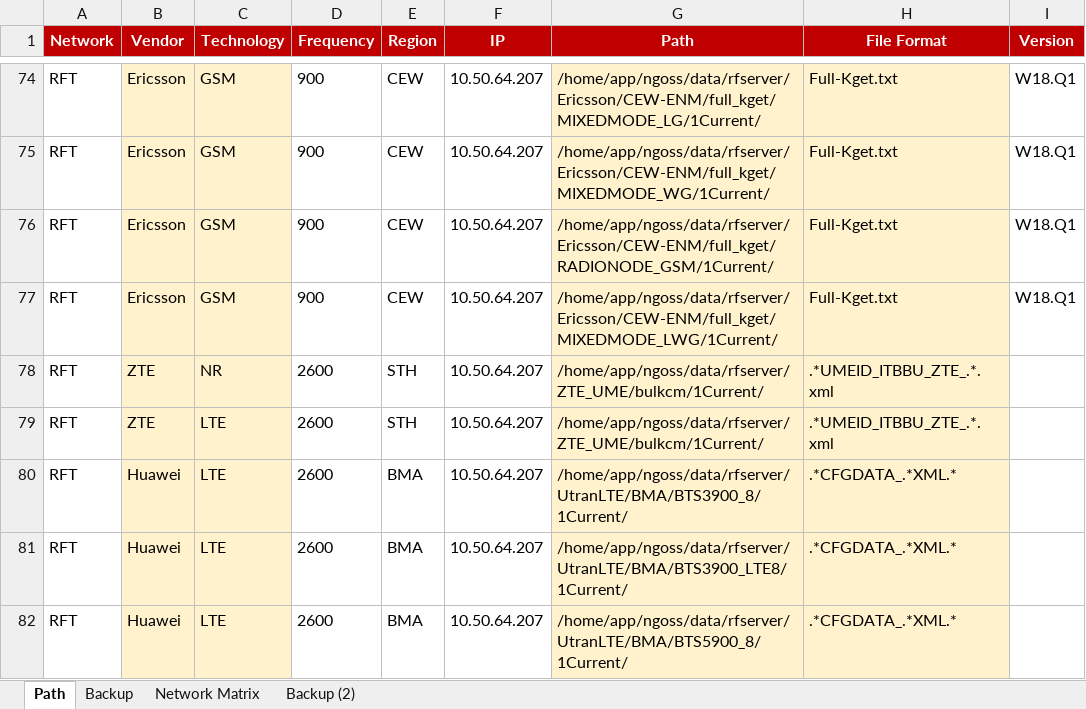
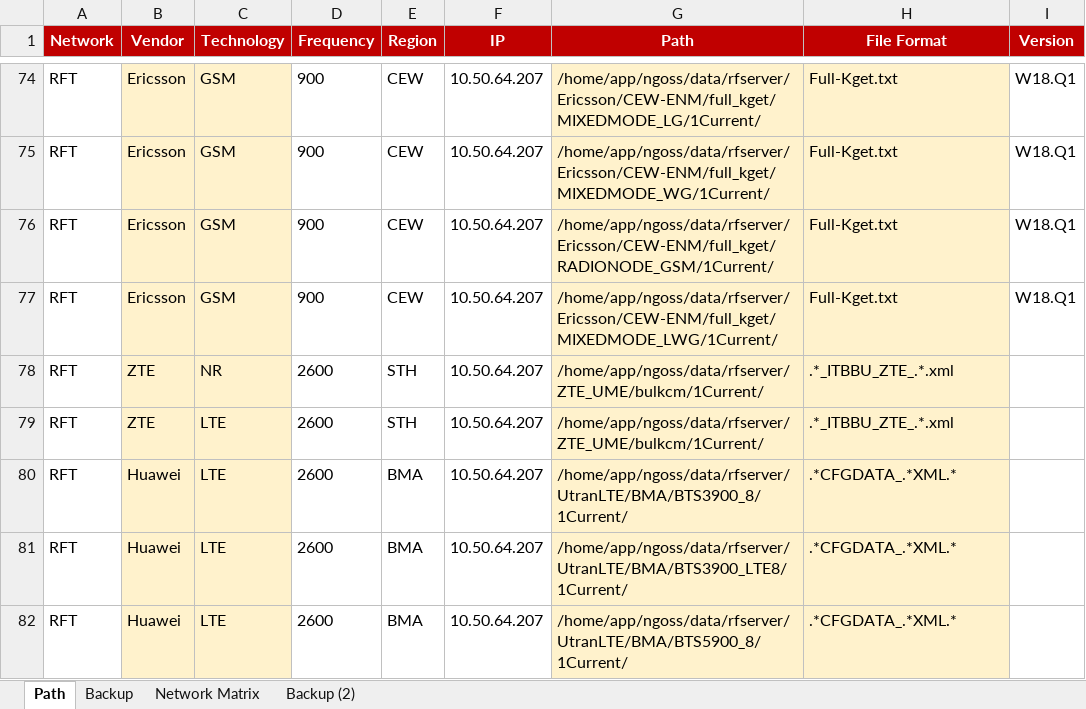
Before and after one commit to hipda99/RanBaseline, an Excel workbook: config/dev/RawFilePathCollection.xlsx, sheet Path, drawn as a sheet; only a part is shown, gaps mark what is left out; values as stored, in another font and other column widths than the file's, no borders; the diff names each change by its address in the sheet, - before the commit and + after, or states it on an @@ line.

Commit message:
update source for test

```diff
--- a/config/dev/RawFilePathCollection.xlsx (sheet Path)
+++ b/config/dev/RawFilePathCollection.xlsx (sheet Path)
-H78:H79 (File Format): .*UMEID_ITBBU_ZTE_.*.xml
+H78:H79 (File Format): .*_ITBBU_ZTE_.*.xml
```
